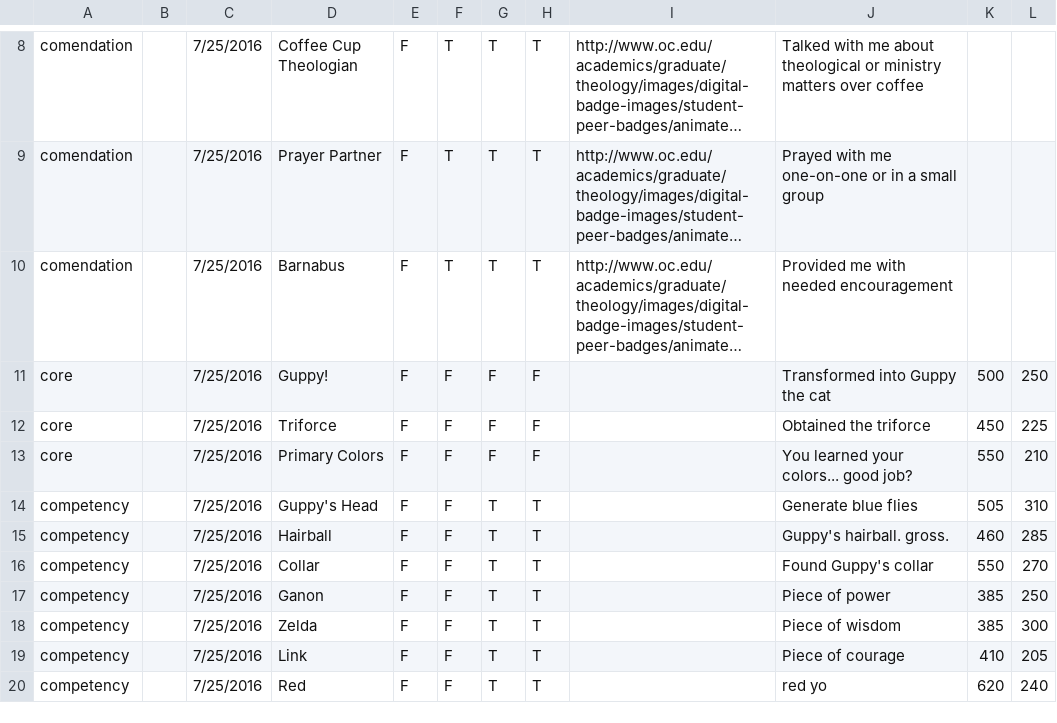
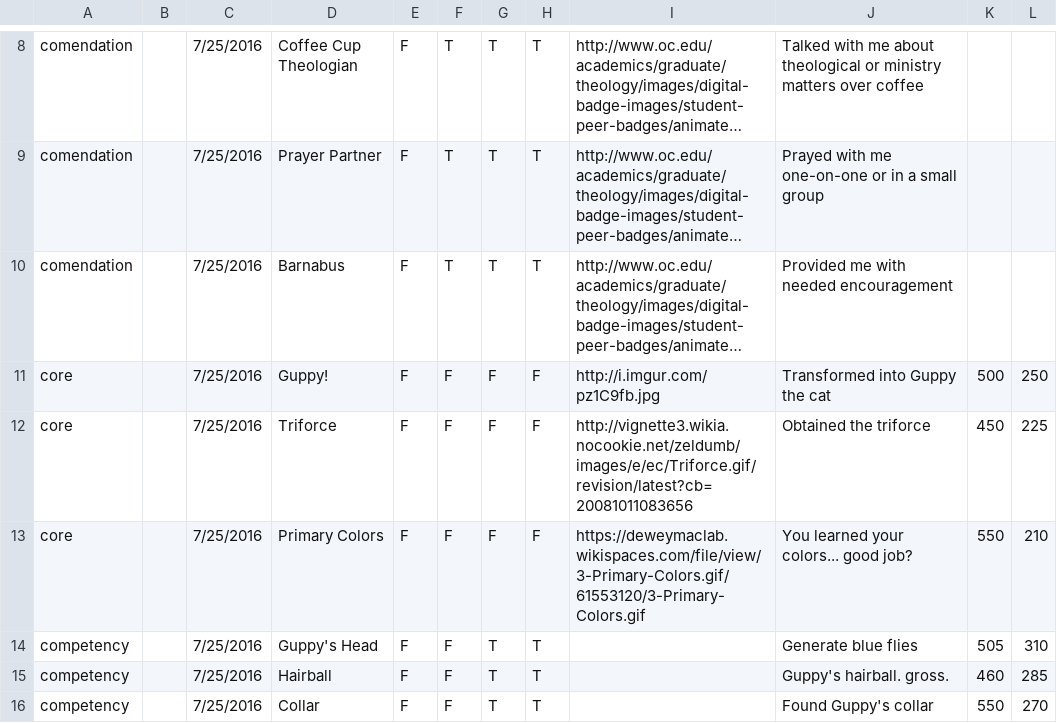
Before and after one commit to WestonBuck/BibleDepartmentMVC, a CSV file: BadgeBank.csv, drawn as a sheet; only a part is shown, gaps mark what is left out; the shorter side is filled out with more unchanged rows; long unchanged cells end in …; the diff names each change by its address in the sheet, - before the commit and + after, or states it on an @@ line.

Commit message:
Complete grid view, Perfected csvreading

```diff
--- a/BadgeBank.csv
+++ b/BadgeBank.csv
-I11: (empty)
+I11: http://i.imgur.com/pz1C9fb.jpg
-I12: (empty)
+I12: http://vignette3.wikia.nocookie.net/zeldumb/images/e/ec/Triforce.gif/revision/latest?cb=20081011083656
-I13: (empty)
+I13: https://deweymaclab.wikispaces.com/file/view/3-Primary-Colors.gif/61553120/3-Primary-Colors.gif
```
Also changed, not shown: 5 other files.
